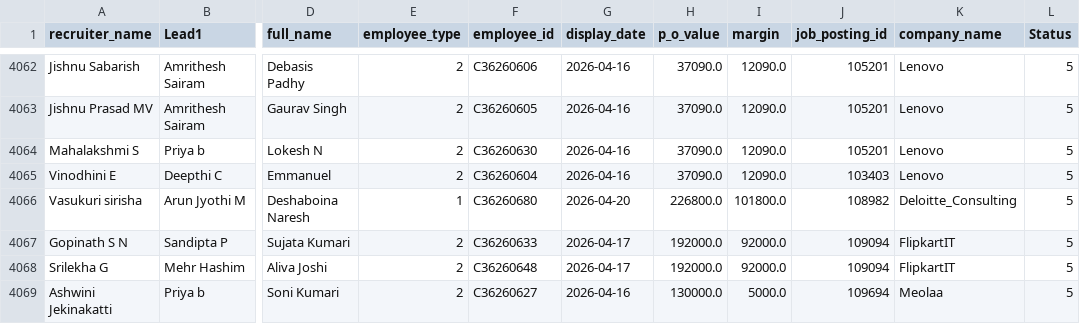
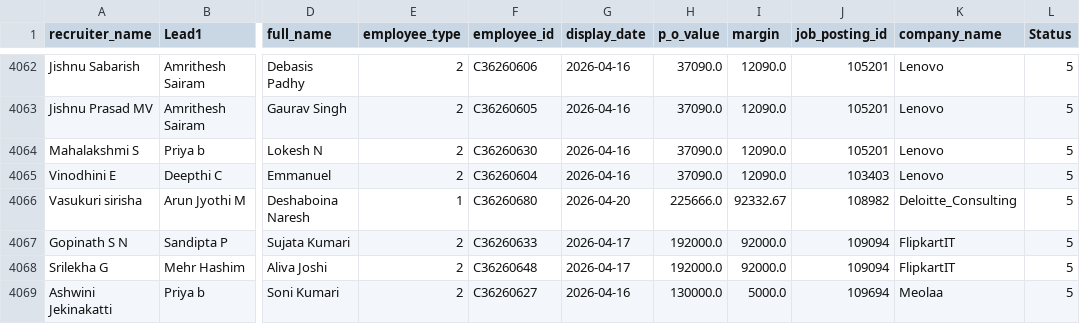
Before and after one commit to mdashiquekhanwork009-maker/CEO-Dashboard, a CSV file: data/onboarding_data.csv, drawn as a sheet; only a part is shown, gaps mark what is left out; the diff names each change by its address in the sheet, - before the commit and + after, or states it on an @@ line.

```diff
--- a/data/onboarding_data.csv
+++ b/data/onboarding_data.csv
-H4066 (p_o_value): 226800.0
+H4066 (p_o_value): 225666.0
-I4066 (margin): 101800.0
+I4066 (margin): 92332.67
```
Also changed, not shown: data/activeheadcount.csv, 1 other file.
